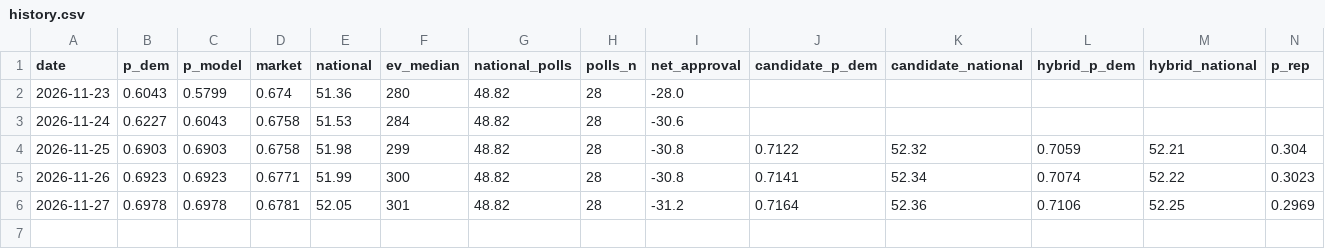
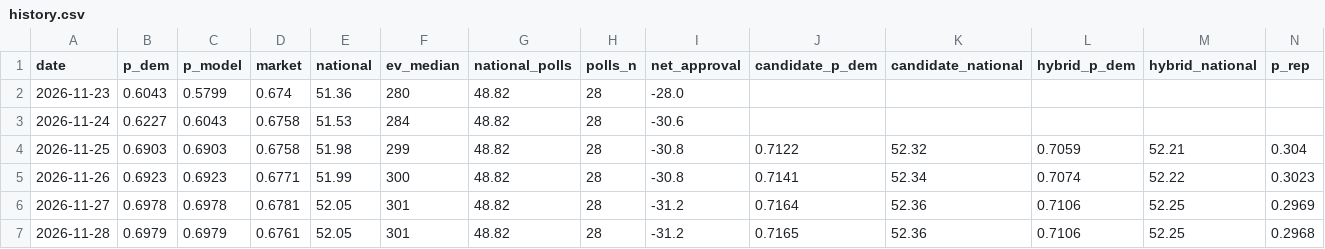
Before and after one commit to KA82205/the-margin, a CSV file: data/history.csv, drawn as a sheet; only a part is shown; rows hold the shown columns only; the diff names each change by its address in the sheet, - before the commit and + after, or states it on an @@ line.

```diff
--- a/data/history.csv
+++ b/data/history.csv
+row 7: 2026-11-28 | 0.6979 | 0.6979 | 0.6761 | 52.05 | 301 | 48.82 | 28 | -31.2 | 0.7165 | 52.36 | 0.7106 | 52.25 | 0.2968
```
Also changed, not shown: docs/markets/prices-2026-11.csv, 15 other files.
